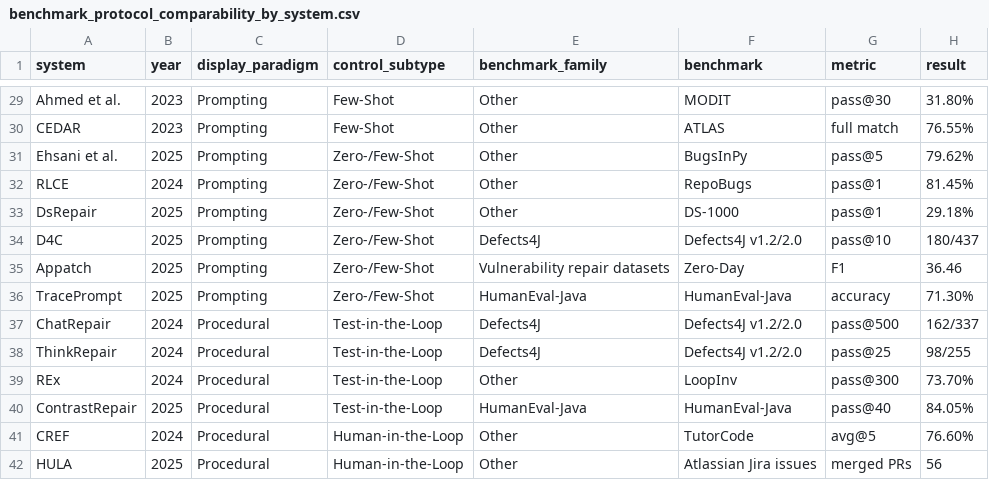
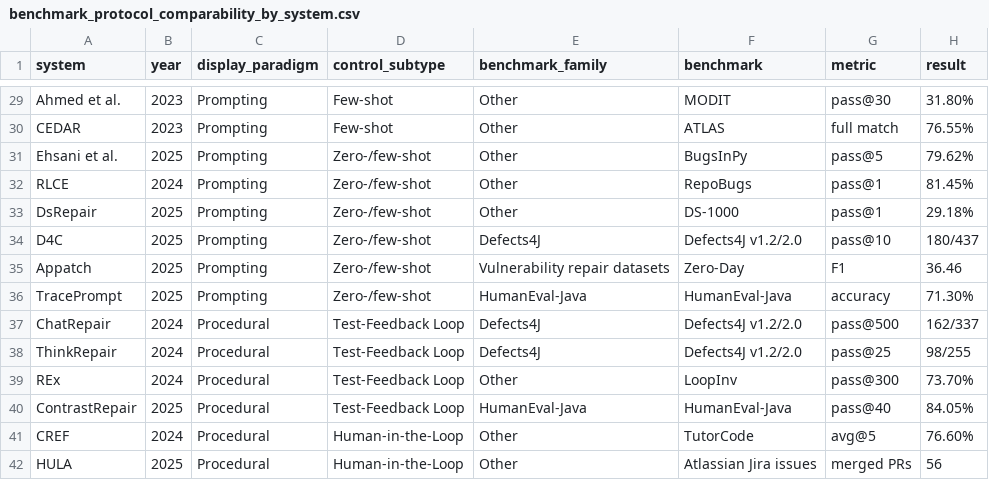
Before and after one commit to GLEAM-Lab/ProgramRepair, a CSV file: artifact/benchmark_protocol_comparability_by_system.csv, drawn as a sheet; only a part is shown, gaps mark what is left out; the diff covers the shown part only; the diff names each change by its address in the sheet, - before the commit and + after, or states it on an @@ line.

```diff
--- a/artifact/benchmark_protocol_comparability_by_system.csv
+++ b/artifact/benchmark_protocol_comparability_by_system.csv
-D29:D30 (control_subtype): Few-Shot
+D29:D30 (control_subtype): Few-shot
-D31:D36 (control_subtype): Zero-/Few-Shot
+D31:D36 (control_subtype): Zero-/few-shot
-D37:D40 (control_subtype): Test-in-the-Loop
+D37:D40 (control_subtype): Test-Feedback Loop
```
Also changed, not shown: 37 edited cells elsewhere in this file, artifact/challenge_evidence_profile.csv, artifact/taxonomy_assignment_audit.csv, 20 other files.
